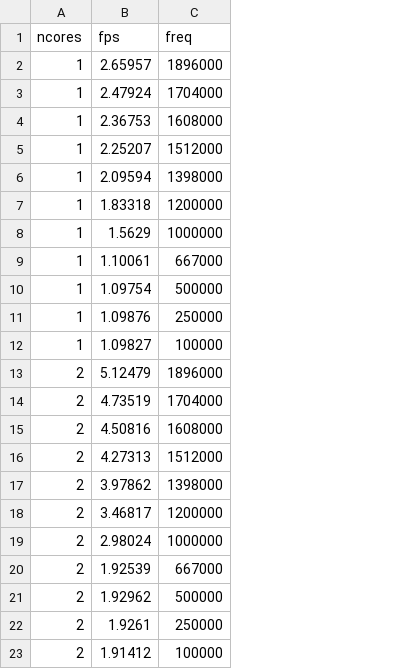
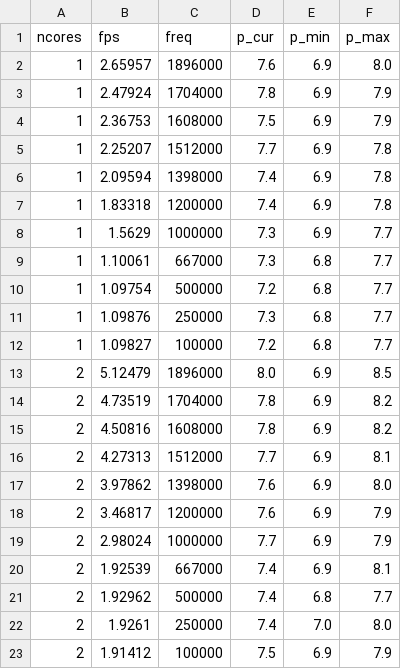
Before and after one commit to jkmingwen/cs5272_project, a CSV file: data/log_a53.csv, drawn as a sheet; the diff names each change by its address in the sheet, - before the commit and + after, or states it on an @@ line.

```diff
--- a/data/log_a53.csv
+++ b/data/log_a53.csv
+column D (p_cur), rows 2-23: 7.6 | 7.8 | 7.5 | 7.7 | 7.4 | 7.4 | 7.3 | 7.3 | 7.2 | 7.3 | 7.2 | 8.0 | 7.8 | 7.8 | 7.7 | 7.6 | 7.6 | 7.7 | 7.4 | 7.4 | 7.4 | 7.5
+column E (p_min), rows 2-23: 6.9 | 6.9 | 6.9 | 6.9 | 6.9 | 6.9 | 6.9 | 6.8 | 6.8 | 6.8 | 6.8 | 6.9 | 6.9 | 6.9 | 6.9 | 6.9 | 6.9 | 6.9 | 6.9 | 6.8 | 7.0 | 6.9
+column F (p_max), rows 2-23: 8.0 | 7.9 | 7.9 | 7.8 | 7.8 | 7.8 | 7.7 | 7.7 | 7.7 | 7.7 | 7.7 | 8.5 | 8.2 | 8.2 | 8.1 | 8.0 | 7.9 | 7.9 | 8.1 | 7.7 | 8.0 | 7.9
```
Also changed, not shown: 1 other file.
